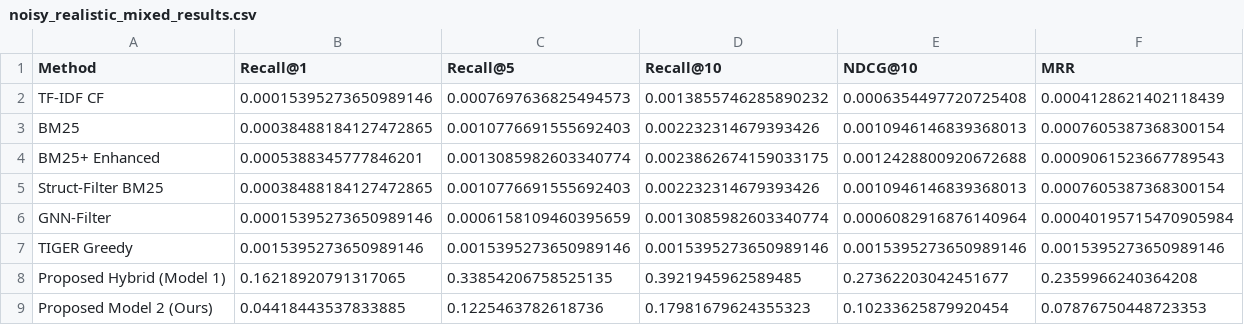
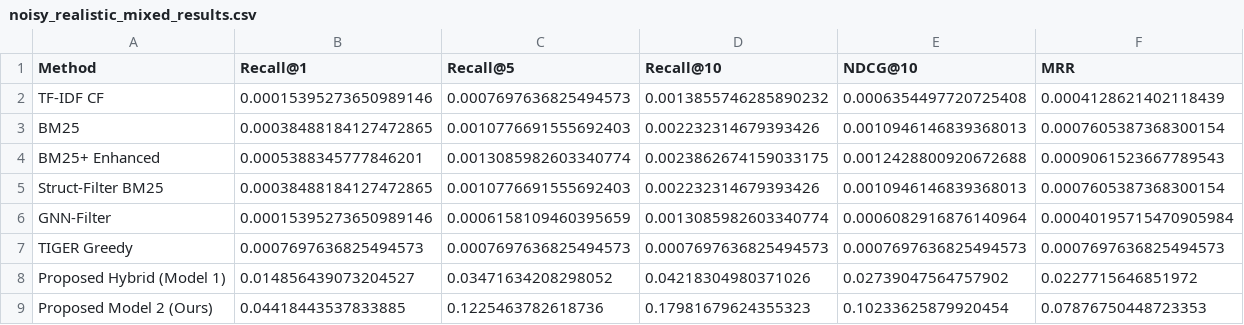
Before and after one commit to trungdongphuoca/LLM-GenWine-Recommender, a CSV file: results/noisy_realistic_mixed_results.csv, drawn as a sheet.

Commit message:
docs: update noisy evaluation reports with unbiased model 1 results

```diff
--- a/results/noisy_realistic_mixed_results.csv
+++ b/results/noisy_realistic_mixed_results.csv
@@ -6,4 +6,4 @@ Struct-Filter BM25,0.00038488184127472865,0.0010776691555692403,0.00223231467939
 GNN-Filter,0.00015395273650989146,0.0006158109460395659,0.0013085982603340774,0.0006082916876140964,0.00040195715470905984
-TIGER Greedy,0.0015395273650989146,0.0015395273650989146,0.0015395273650989146,0.0015395273650989146,0.0015395273650989146
-Proposed Hybrid (Model 1),0.16218920791317065,0.33854206758525135,0.3921945962589485,0.27362203042451677,0.2359966240364208
+TIGER Greedy,0.0007697636825494573,0.0007697636825494573,0.0007697636825494573,0.0007697636825494573,0.0007697636825494573
+Proposed Hybrid (Model 1),0.014856439073204527,0.03471634208298052,0.04218304980371026,0.02739047564757902,0.0227715646851972
 Proposed Model 2 (Ours),0.04418443537833885,0.1225463782618736,0.17981679624355323,0.10233625879920454,0.07876750448723353
```
Also changed, not shown: 4 other files.
